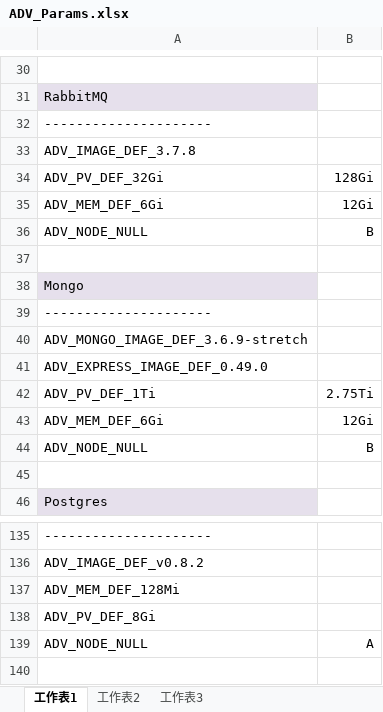
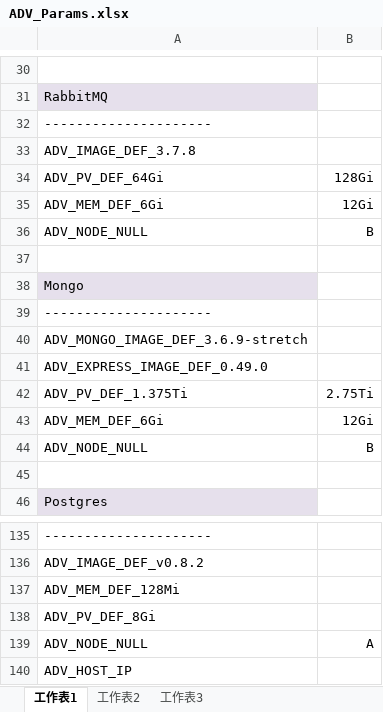
Before and after one commit to TsubasaEX/Tracks, an Excel workbook: spec/ADV_Params.xlsx, sheet 工作表1, drawn as a sheet; only a part is shown, gaps mark what is left out; values as stored, in another font and other column widths than the file's, no borders; charts and pictures not drawn; the diff names each change by its address in the sheet, - before the commit and + after, or states it on an @@ line.

Commit message:
UP

```diff
--- a/spec/ADV_Params.xlsx (sheet 工作表1)
+++ b/spec/ADV_Params.xlsx (sheet 工作表1)
-A34: ADV_PV_DEF_32Gi
+A34: ADV_PV_DEF_64Gi
-A42: ADV_PV_DEF_1Ti
+A42: ADV_PV_DEF_1.375Ti
+row 140: ADV_HOST_IP
```
